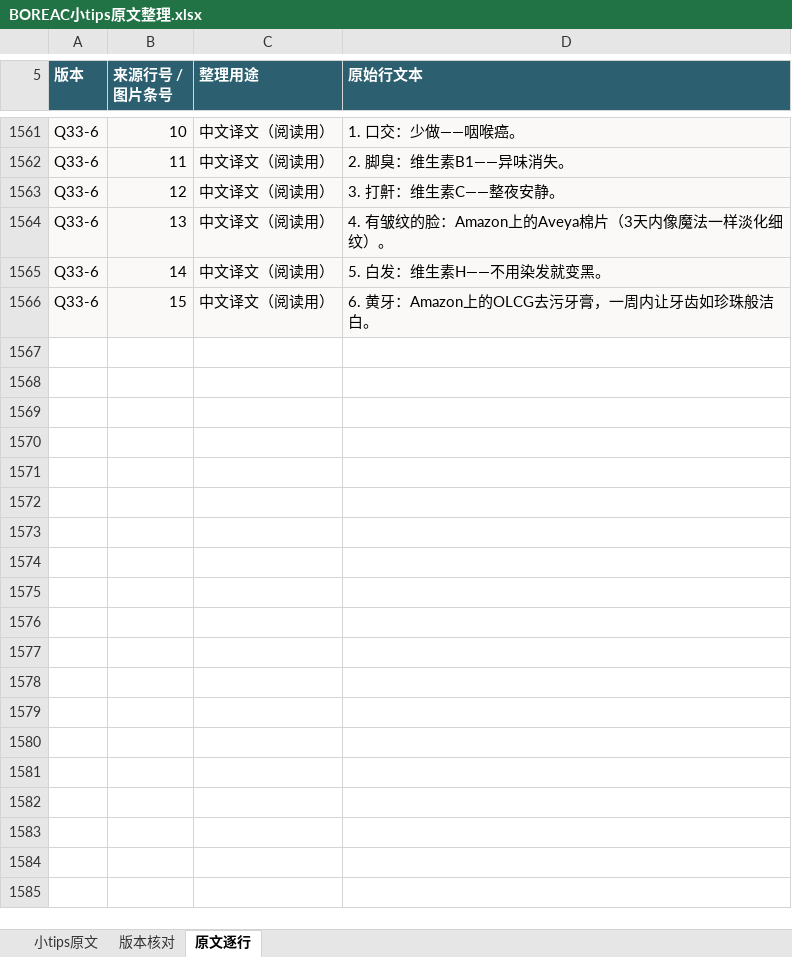
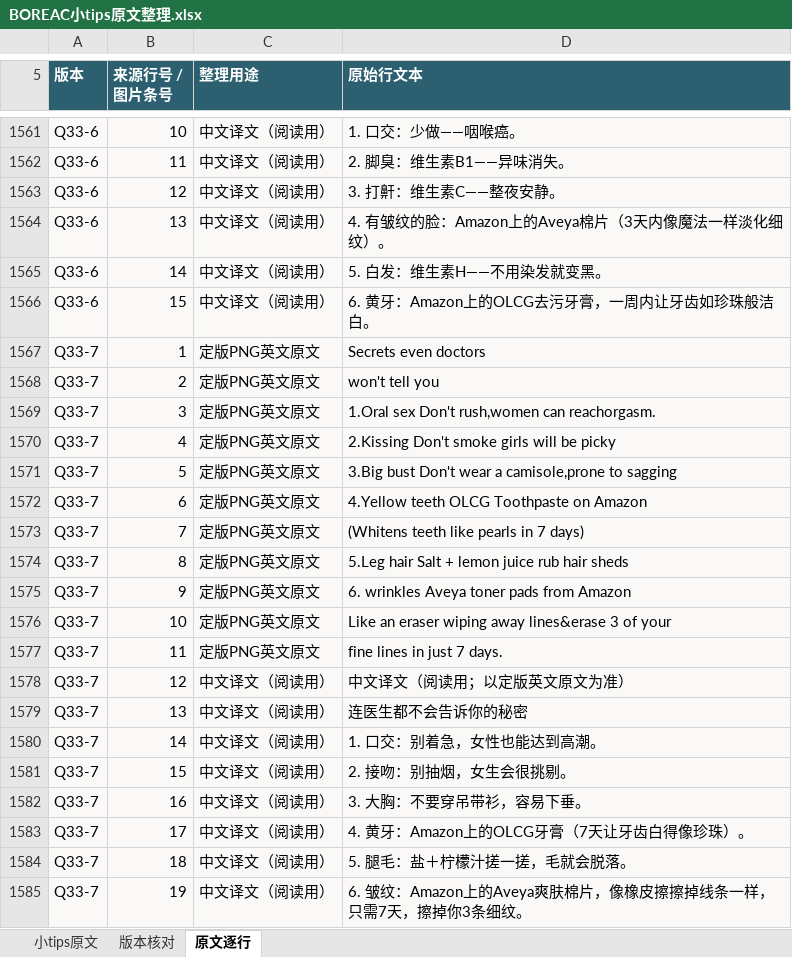
Before and after one commit to ZHENGss7401/subtitle-resource-library, an Excel workbook: tips/BOREAC小tips原文整理.xlsx, sheet 原文逐行, drawn as a sheet; only a part is shown, gaps mark what is left out; values as stored, in another font and other column widths than the file's, no borders; table styles not drawn; the diff names each change by its address in the sheet, - before the commit and + after, or states it on an @@ line.

```diff
--- a/tips/BOREAC小tips原文整理.xlsx (sheet 原文逐行)
+++ b/tips/BOREAC小tips原文整理.xlsx (sheet 原文逐行)
+row 1567: Q33-7 | 1 | 定版PNG英文原文 | Secrets even doctors
+row 1568: Q33-7 | 2 | 定版PNG英文原文 | won't tell you
+row 1569: Q33-7 | 3 | 定版PNG英文原文 | 1.Oral sex Don't rush,women can reachorgasm.
+row 1570: Q33-7 | 4 | 定版PNG英文原文 | 2.Kissing Don't smoke girls will be picky
+row 1571: Q33-7 | 5 | 定版PNG英文原文 | 3.Big bust Don't wear a camisole,prone to sagging
+row 1572: Q33-7 | 6 | 定版PNG英文原文 | 4.Yellow teeth OLCG Toothpaste on Amazon
+row 1573: Q33-7 | 7 | 定版PNG英文原文 | (Whitens teeth like pearls in 7 days)
+row 1574: Q33-7 | 8 | 定版PNG英文原文 | 5.Leg hair Salt + lemon juice rub hair sheds
+row 1575: Q33-7 | 9 | 定版PNG英文原文 | 6. wrinkles Aveya toner pads from Amazon
+row 1576: Q33-7 | 10 | 定版PNG英文原文 | Like an eraser wiping away lines&erase 3 of your
+row 1577: Q33-7 | 11 | 定版PNG英文原文 | fine lines in just 7 days.
+row 1578: Q33-7 | 12 | 中文译文（阅读用） | 中文译文（阅读用；以定版英文原文为准）
+row 1579: Q33-7 | 13 | 中文译文（阅读用） | 连医生都不会告诉你的秘密
+row 1580: Q33-7 | 14 | 中文译文（阅读用） | 1. 口交：别着急，女性也能达到高潮。
+row 1581: Q33-7 | 15 | 中文译文（阅读用） | 2. 接吻：别抽烟，女生会很挑剔。
+row 1582: Q33-7 | 16 | 中文译文（阅读用） | 3. 大胸：不要穿吊带衫，容易下垂。
+row 1583: Q33-7 | 17 | 中文译文（阅读用） | 4. 黄牙：Amazon上的OLCG牙膏（7天让牙齿白得像珍珠）。
+row 1584: Q33-7 | 18 | 中文译文（阅读用） | 5. 腿毛：盐＋柠檬汁搓一搓，毛就会脱落。
+row 1585: Q33-7 | 19 | 中文译文（阅读用） | 6. 皱纹：Amazon上的Aveya爽肤棉片，像橡皮擦擦掉线条一样，只需7天，擦掉你3条细纹。
```
Also changed, not shown: sheet 小tips原文, sheet 版本核对, 13 other files.
